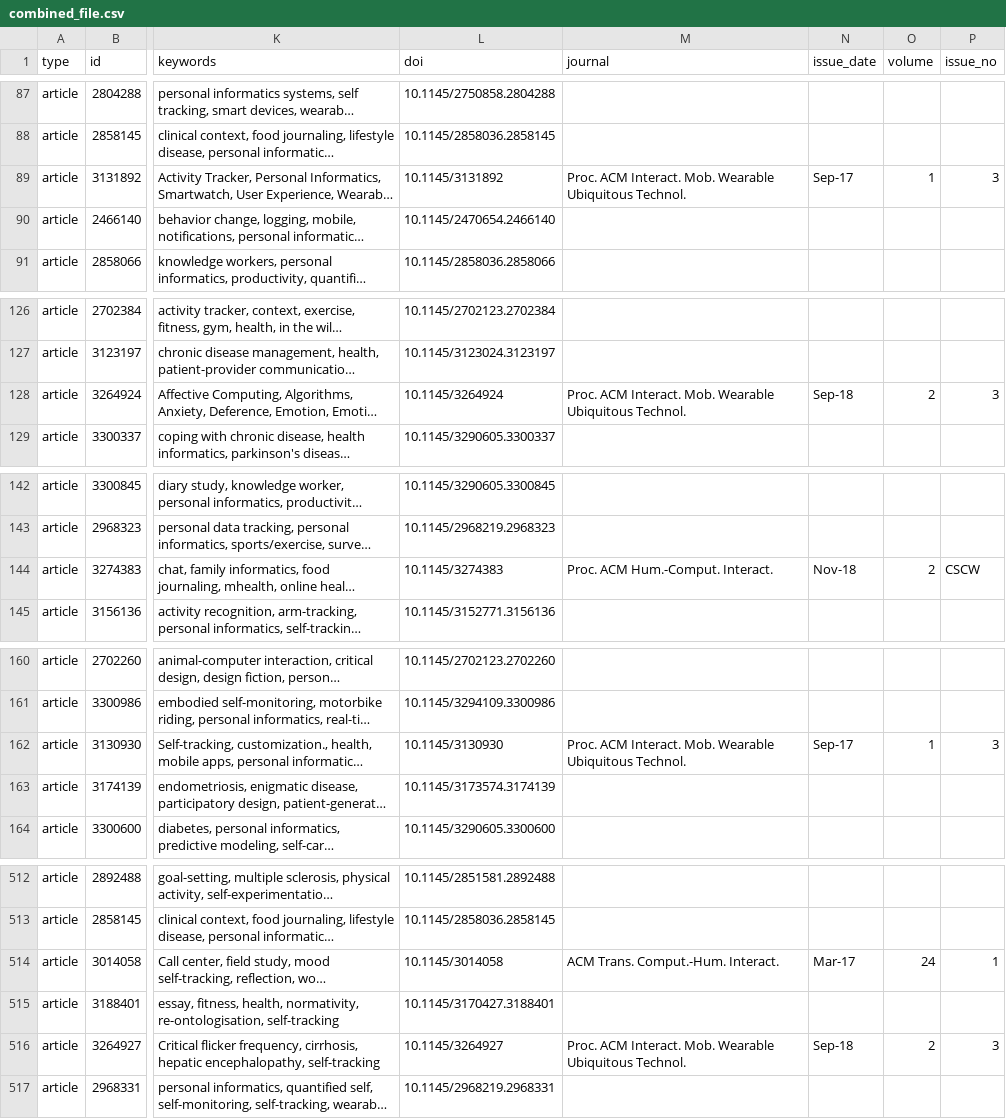
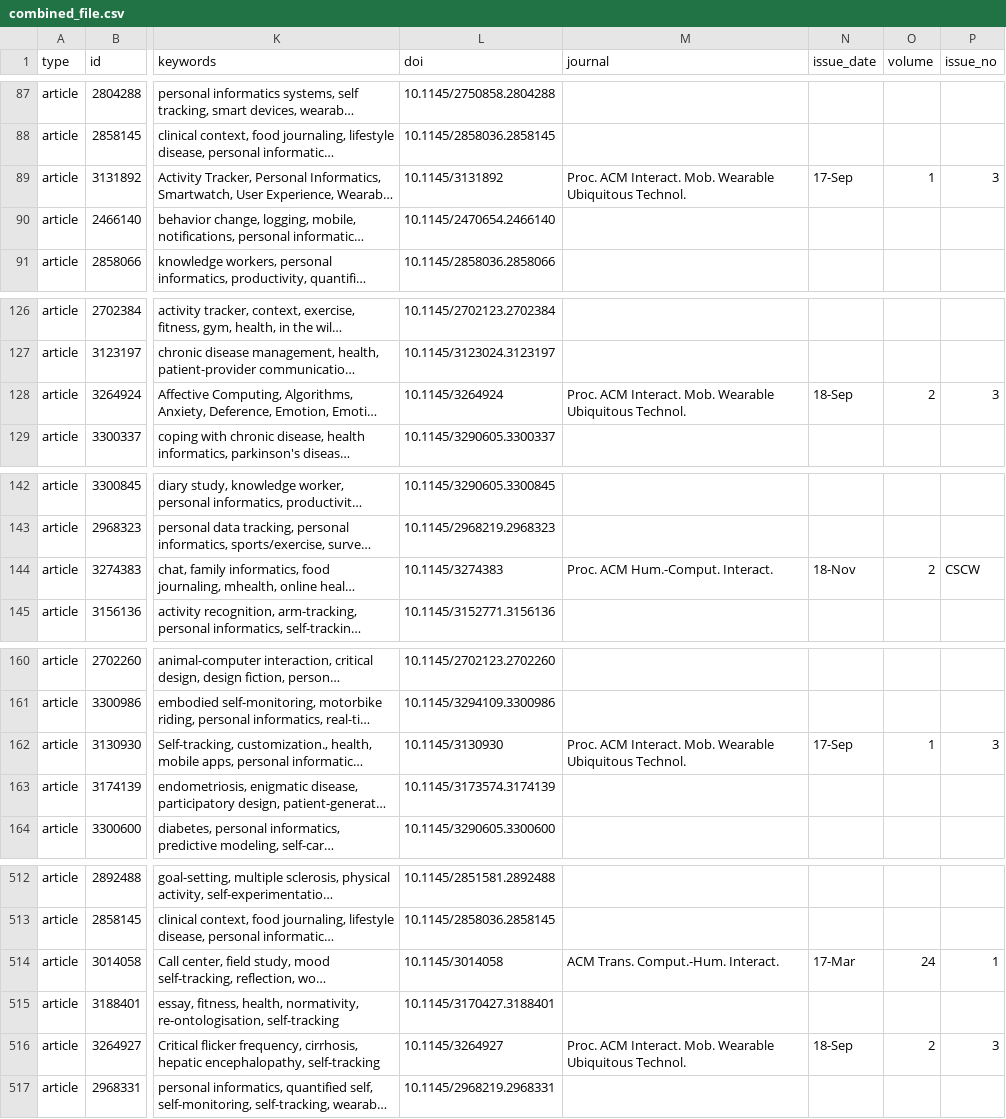
Before and after one commit to simran8072/personalinformatics-metareview, a CSV file: combined_file.csv, drawn as a sheet; only a part is shown, gaps mark what is left out; long unchanged cells end in …; the diff covers the shown part only; the diff names each change by its address in the sheet, - before the commit and + after, or states it on an @@ line.

```diff
--- a/combined_file.csv
+++ b/combined_file.csv
-N89 (issue_date): Sep-17
+N89 (issue_date): 17-Sep
-N128 (issue_date): Sep-18
+N128 (issue_date): 18-Sep
-N144 (issue_date): Nov-18
+N144 (issue_date): 18-Nov
-N162 (issue_date): Sep-17
+N162 (issue_date): 17-Sep
-N514 (issue_date): Mar-17
+N514 (issue_date): 17-Mar
-N516 (issue_date): Sep-18
+N516 (issue_date): 18-Sep
```
Also changed, not shown: 39 edited cells elsewhere in this file, 1 other file.
